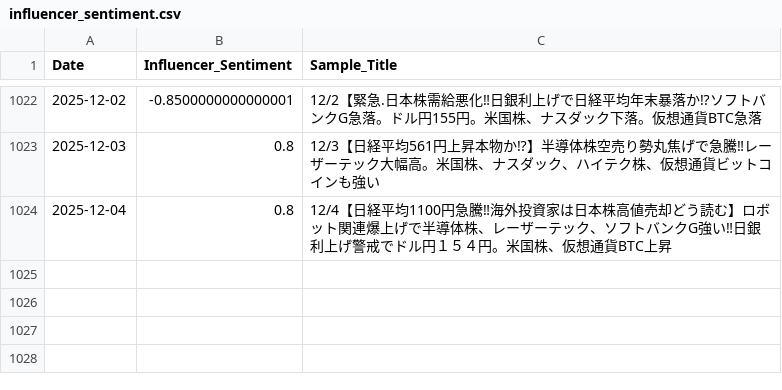
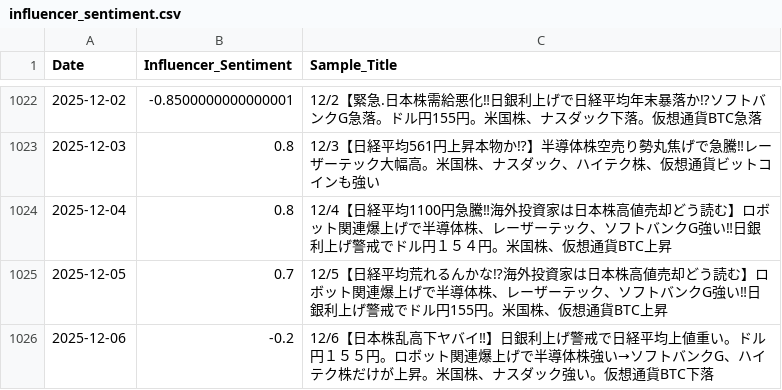
Before and after one commit to daisei0311/prediction_stock, a CSV file: data/raw/influencer_sentiment.csv, drawn as a sheet; only a part is shown, gaps mark what is left out.

```diff
--- a/data/raw/influencer_sentiment.csv
+++ b/data/raw/influencer_sentiment.csv
@@ -1024 +1024,3 @@ Date,Influencer_Sentiment,Sample_Title
 2025-12-04,0.8,12/4【日経平均1100円急騰‼海外投資家は日本株高値売却どう読む】ロボット関連爆上げで半導体株、レーザーテック、ソフトバンクG強い‼日銀利上げ警戒でドル円１５４円。米国株、仮想通貨BTC上昇
+2025-12-05,0.7,12/5【日経平均荒れるんかな⁉海外投資家は日本株高値売却どう読む】ロボット関連爆上げで半導体株、レーザーテック、ソフトバンクG強い‼日銀利上げ警戒でドル円155円。米国株、仮想通貨BTC上昇
+2025-12-06,-0.2,12/6【日本株乱高下ヤバイ‼】日銀利上げ警戒で日経平均上値重い。ドル円１５５円。ロボット関連爆上げで半導体株強い→ソフトバンクG、ハイテク株だけが上昇。米国株、ナスダック強い。仮想通貨BTC下落
```
Also changed, not shown: data/raw/SP500.csv, data/raw/US10Y.csv, 3 other files.
